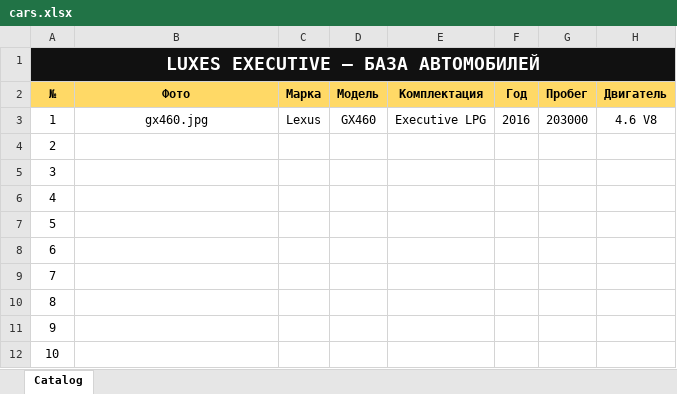
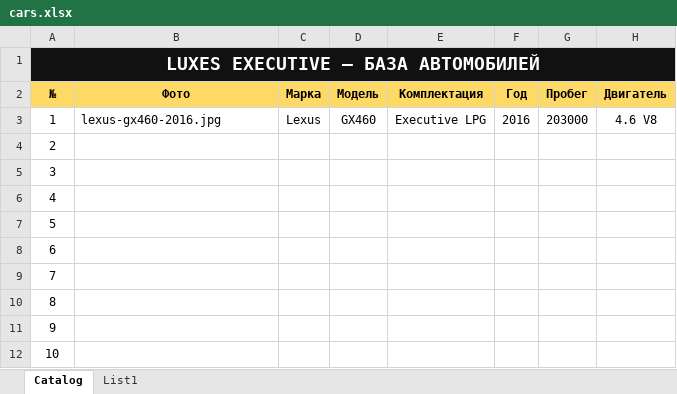
Before and after one commit to ivanbilanych-droid/luxesexecutive, an Excel workbook: cars.xlsx, sheet Catalog, drawn as a sheet; only a part is shown; values as stored, in another font and other column widths than the file's, no borders; table styles not drawn; the diff names each change by its address in the sheet, - before the commit and + after, or states it on an @@ line.

```diff
--- a/cars.xlsx (sheet Catalog)
+++ b/cars.xlsx (sheet Catalog)
+sheet tab: List1
-B3 (Фото): gx460.jpg
+B3 (Фото): lexus-gx460-2016.jpg
-B3 alignment: center
+B3 alignment: left
```
Also changed, not shown: 4 other files.
